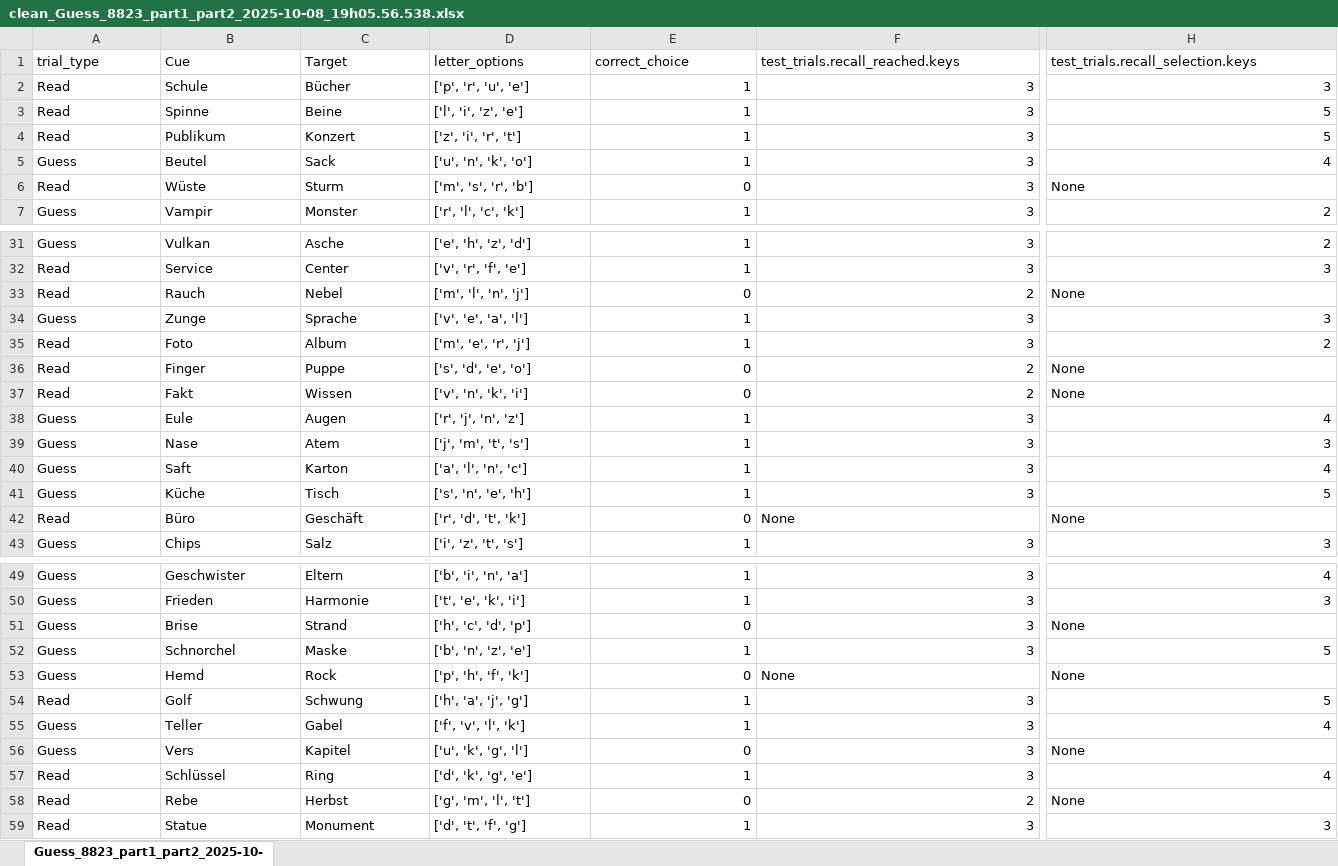
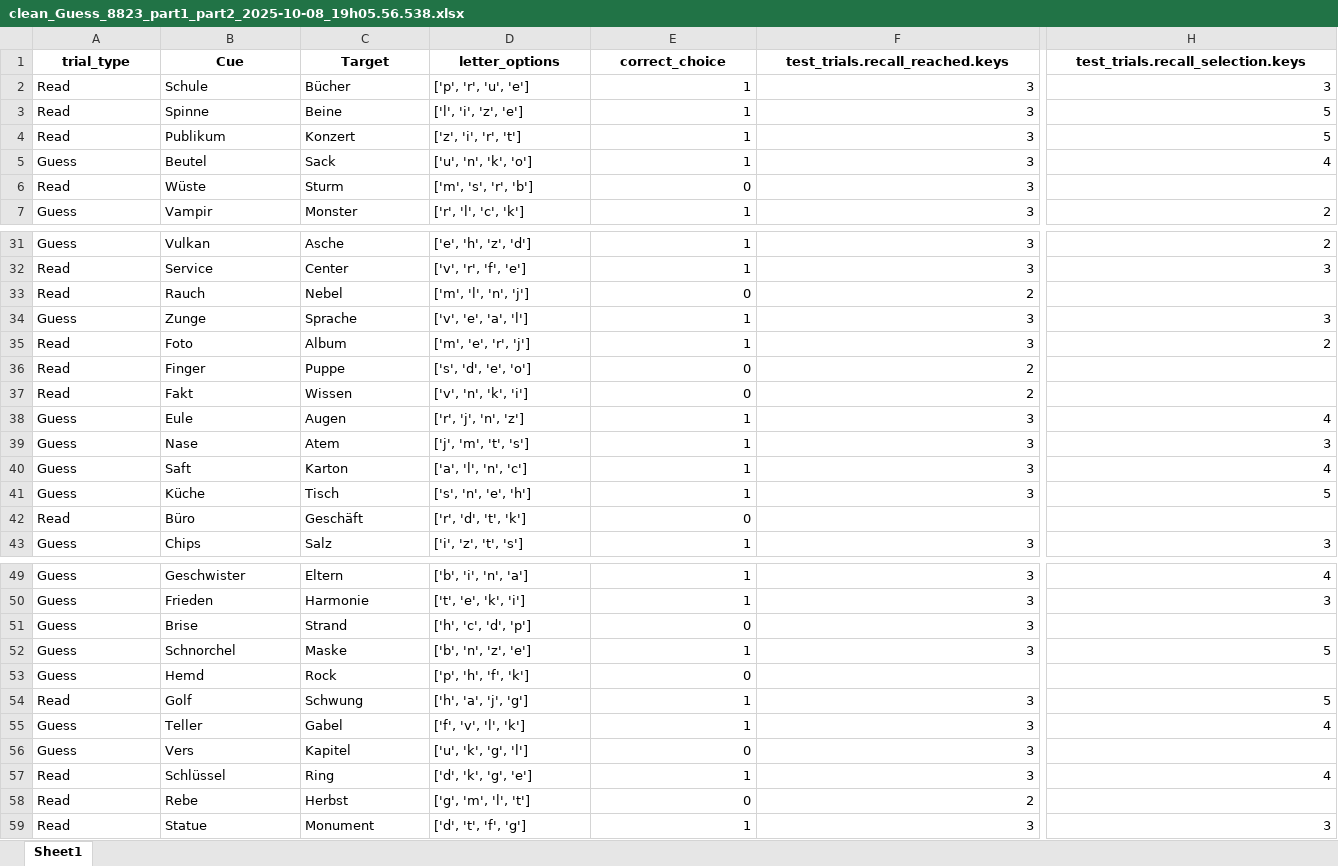
Before and after one commit to zs-nemecz/research_seminar, an Excel workbook: example_data/clean_Guess_8823_part1_part2_2025-10-08_19h05.56.538.xlsx, sheet Sheet1, drawn as a sheet; only a part is shown, gaps mark what is left out; values as stored, in another font and other column widths than the file's, no borders; the diff covers the shown part only; the diff names each change by its address in the sheet, - before the commit and + after, or states it on an @@ line.

Commit message:
more data for student project

```diff
--- a/example_data/clean_Guess_8823_part1_part2_2025-10-08_19h05.56.538.xlsx (sheet Sheet1)
+++ b/example_data/clean_Guess_8823_part1_part2_2025-10-08_19h05.56.538.xlsx (sheet Sheet1)
-sheet tab: Guess_8823_part1_part2_2025-10-
+sheet tab: Sheet1
@@ A1:H1 bold: off → on, alignment: left → center @@
-H6: None
+H6: (empty)
-H33: None
+H33: (empty)
-H36:H37: None
+H36:H37: (empty)
-F42 (test_trials.recall_reached.keys): None
+F42 (test_trials.recall_reached.keys): (empty)
-H42: None
+H42: (empty)
-H51: None
+H51: (empty)
-F53 (test_trials.recall_reached.keys): None
+F53 (test_trials.recall_reached.keys): (empty)
-H53: None
+H53: (empty)
-H56: None
+H56: (empty)
-H58: None
+H58: (empty)
```
Also changed, not shown: 4 edited cells and cell formats elsewhere in this sheet, example_data/clean_Guess_1167_part1_part2_2025-07-02_18h32.03.916.xlsx, example_data/clean_Guess_6532_part1_part2_2025-07-29_15h47.02.281.xlsx, 14 other files.
